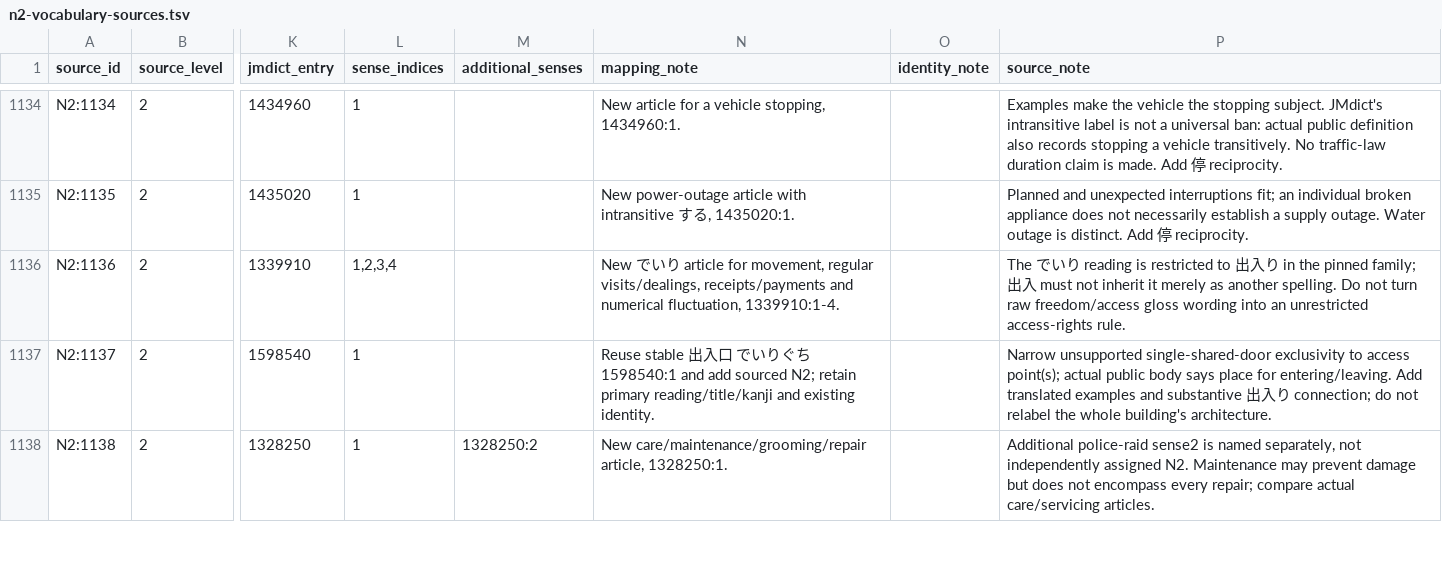
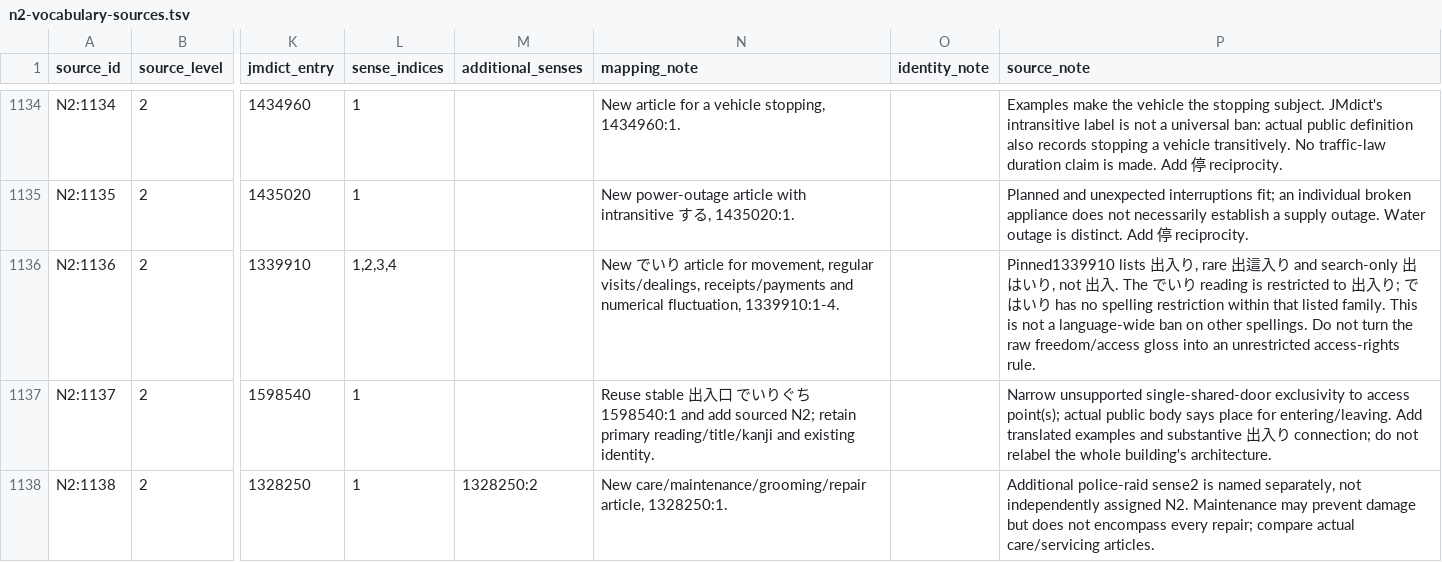
Before and after one commit to stop-cran/learning-japanese, a TSV file: docs/n2-vocabulary-sources.tsv, drawn as a sheet; only a part is shown, gaps mark what is left out; the diff names each change by its address in the sheet, - before the commit and + after, or states it on an @@ line.

```diff
--- a/docs/n2-vocabulary-sources.tsv
+++ b/docs/n2-vocabulary-sources.tsv
-P1136 (source_note): The でいり reading is restricted to 出入り in the pinned family; 出入 must not inherit it merely as another spelling. Do not turn raw freedom/access gloss wording into an…
+P1136 (source_note): Pinned1339910 lists 出入り, rare 出這入り and search-only 出はいり, not 出入. The でいり reading is restricted to 出入り; ではいり has no spelling restriction within that listed family. This is not a language-wide ban on other spellings. Do not turn the raw freedom/access gloss into an…
```
Also changed, not shown: 15 other files.
